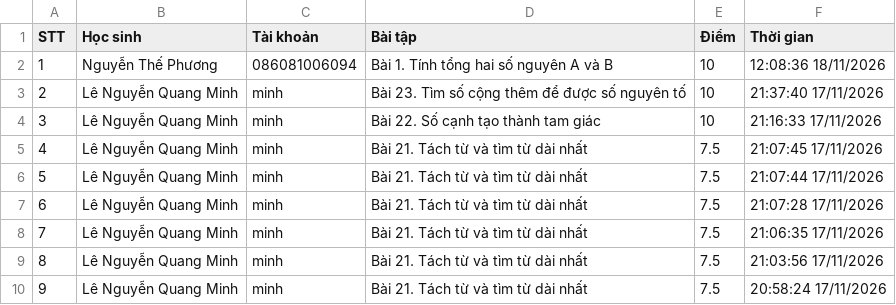
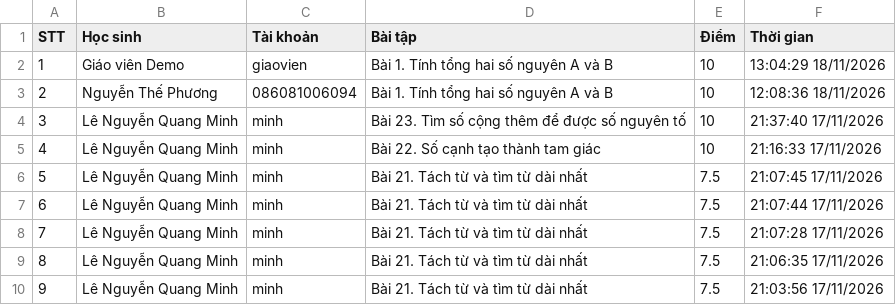
Before and after one commit to thefuong119/ai-python-thcs, a CSV file: SUBMISSIONS.csv, drawn as a sheet; only a part is shown; the shorter side is filled out with more unchanged rows; addresses are those after the commit; the diff names each change by its address in the sheet, - before the commit and + after, or states it on an @@ line.

Commit message:
[Submissions] Cập nhật 13:04:30 18/11/2026

```diff
--- a/SUBMISSIONS.csv
+++ b/SUBMISSIONS.csv
+row 2: 1 | Giáo viên Demo | giaovien | Bài 1. Tính tổng hai số nguyên A và B | 10 | 13:04:29 18/11/2026
@@ column A (STT) renumbered from row 3 down @@
```
